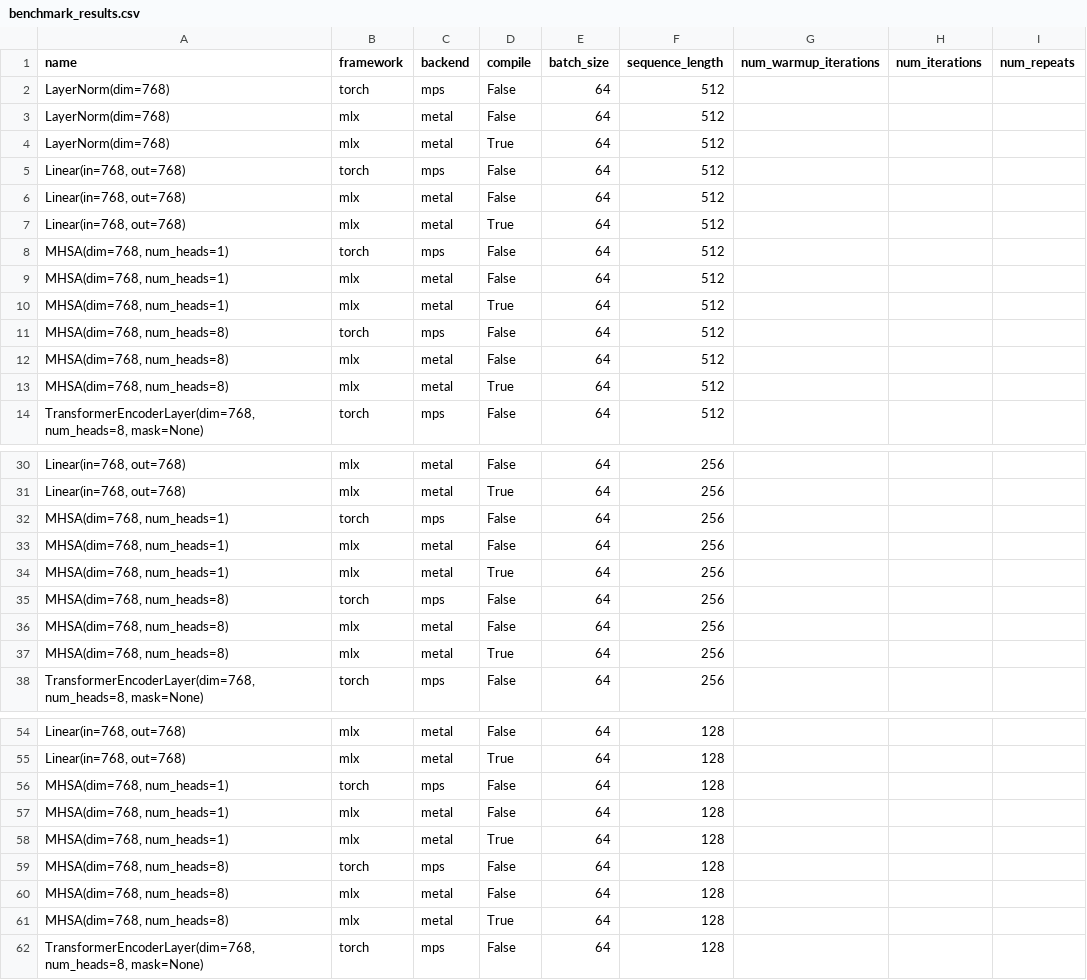
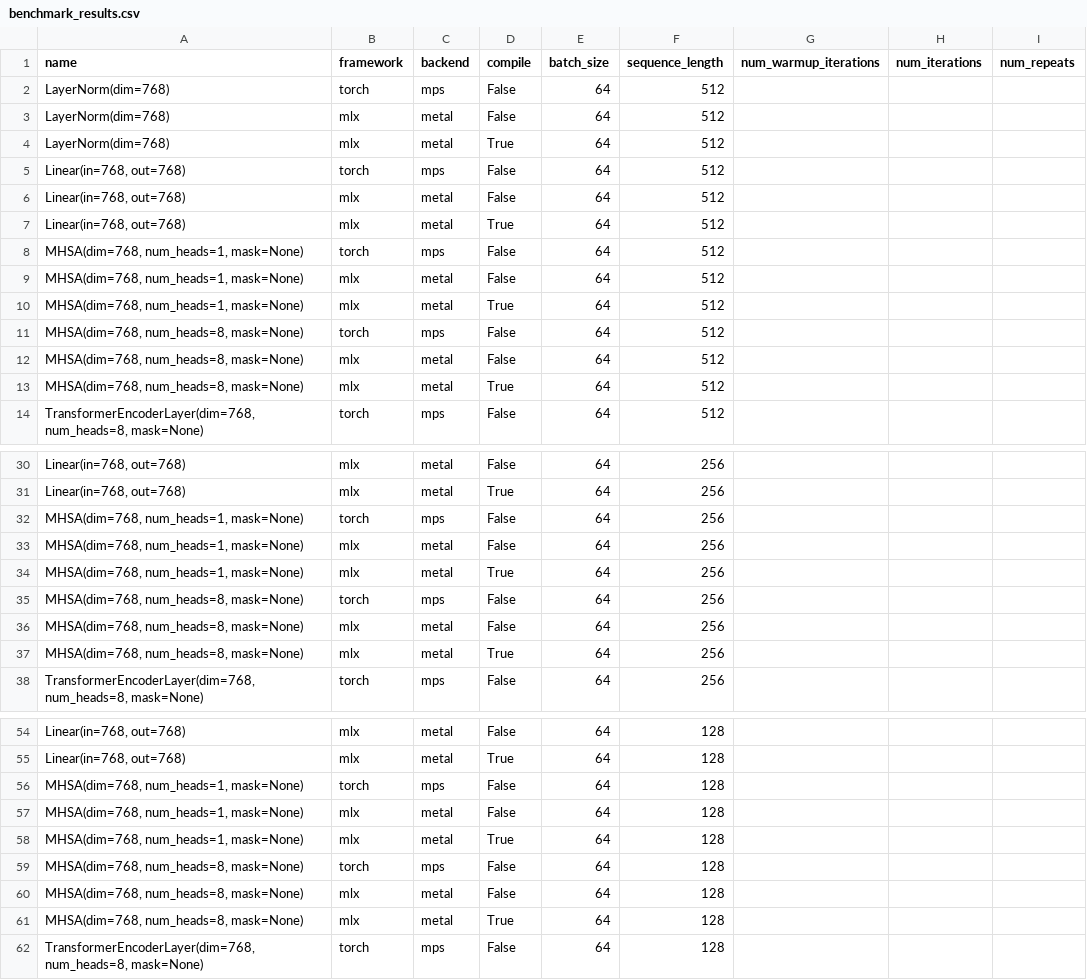
Before and after one commit to aukejw/mlx_transformers_benchmark, a CSV file: measurements/Apple_M4_Pro__arm/2025-04-03__20:17:18/benchmark_results.csv, drawn as a sheet; only a part is shown, gaps mark what is left out; the diff covers the shown part only; the diff names each change by its address in the sheet, - before the commit and + after, or states it on an @@ line.

Commit message:
Update the name of MHSA benchmarks.

```diff
--- a/measurements/Apple_M4_Pro__arm/2025-04-03__20:17:18/benchmark_results.csv
+++ b/measurements/Apple_M4_Pro__arm/2025-04-03__20:17:18/benchmark_results.csv
-A8:A10 (name): MHSA(dim=768, num_heads=1)
+A8:A10 (name): MHSA(dim=768, num_heads=1, mask=None)
-A11:A13 (name): MHSA(dim=768, num_heads=8)
+A11:A13 (name): MHSA(dim=768, num_heads=8, mask=None)
-A32:A34 (name): MHSA(dim=768, num_heads=1)
+A32:A34 (name): MHSA(dim=768, num_heads=1, mask=None)
-A35:A37 (name): MHSA(dim=768, num_heads=8)
+A35:A37 (name): MHSA(dim=768, num_heads=8, mask=None)
-A56:A58 (name): MHSA(dim=768, num_heads=1)
+A56:A58 (name): MHSA(dim=768, num_heads=1, mask=None)
-A59:A61 (name): MHSA(dim=768, num_heads=8)
+A59:A61 (name): MHSA(dim=768, num_heads=8, mask=None)
```
Also changed, not shown: 102 edited cells elsewhere in this file, measurements/Apple_M4_Pro__arm/2025-04-03__20:25:48/benchmark_results.csv, measurements/Apple_M4_Pro__arm/2025-04-03__20:33:16/benchmark_results.csv.
